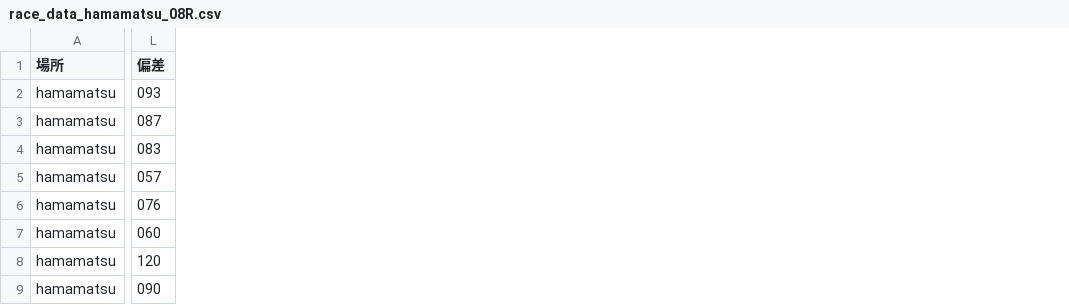
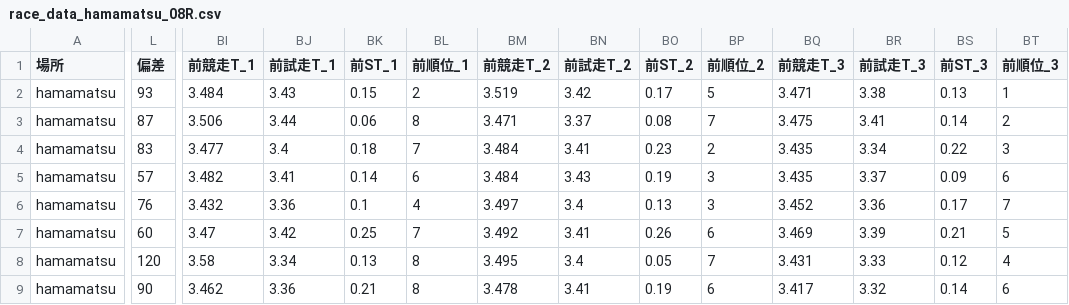
Before and after one commit to KomedawraOmusubi/autorace-ai_ticket, a CSV file: data/race_data_hamamatsu_08R.csv, drawn as a sheet; only a part is shown, gaps mark what is left out; the diff covers the shown part only; the diff names each change by its address in the sheet, - before the commit and + after, or states it on an @@ line.

```diff
--- a/data/race_data_hamamatsu_08R.csv
+++ b/data/race_data_hamamatsu_08R.csv
+column BI (前競走T_1), rows 2-9: 3.484 | 3.506 | 3.477 | 3.482 | 3.432 | 3.47 | 3.58 | 3.462
+column BJ (前試走T_1), rows 2-9: 3.43 | 3.44 | 3.4 | 3.41 | 3.36 | 3.42 | 3.34 | 3.36
+column BK (前ST_1), rows 2-9: 0.15 | 0.06 | 0.18 | 0.14 | 0.1 | 0.25 | 0.13 | 0.21
+column BL (前順位_1), rows 2-9: 2 | 8 | 7 | 6 | 4 | 7 | 8 | 8
+column BM (前競走T_2), rows 2-9: 3.519 | 3.471 | 3.484 | 3.484 | 3.497 | 3.492 | 3.495 | 3.478
+column BN (前試走T_2), rows 2-9: 3.42 | 3.37 | 3.41 | 3.43 | 3.4 | 3.41 | 3.4 | 3.41
+column BO (前ST_2), rows 2-9: 0.17 | 0.08 | 0.23 | 0.19 | 0.13 | 0.26 | 0.05 | 0.19
+column BP (前順位_2), rows 2-9: 5 | 7 | 2 | 3 | 3 | 6 | 7 | 6
+column BQ (前競走T_3), rows 2-9: 3.471 | 3.475 | 3.435 | 3.435 | 3.452 | 3.469 | 3.431 | 3.417
+column BR (前試走T_3), rows 2-9: 3.38 | 3.41 | 3.34 | 3.37 | 3.36 | 3.39 | 3.33 | 3.32
+column BS (前ST_3), rows 2-9: 0.13 | 0.14 | 0.22 | 0.09 | 0.17 | 0.21 | 0.12 | 0.14
+column BT (前順位_3), rows 2-9: 1 | 2 | 3 | 6 | 7 | 5 | 4 | 6
-L2 (偏差): 093
+L2 (偏差): 93
-L3 (偏差): 087
+L3 (偏差): 87
-L4 (偏差): 083
+L4 (偏差): 83
-L5 (偏差): 057
+L5 (偏差): 57
-L6 (偏差): 076
+L6 (偏差): 76
-L7 (偏差): 060
+L7 (偏差): 60
-L9 (偏差): 090
+L9 (偏差): 90
```
Also changed, not shown: 17 added columns and 10 edited cells elsewhere in this file.
